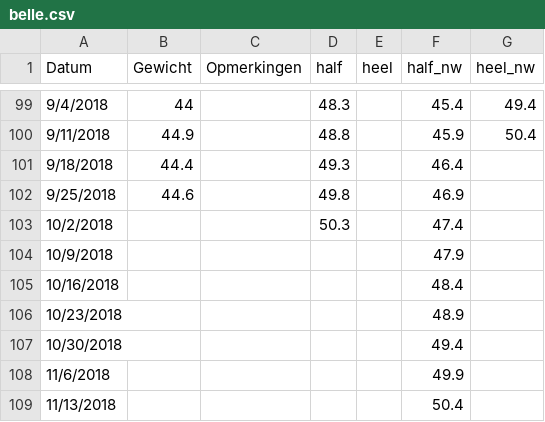
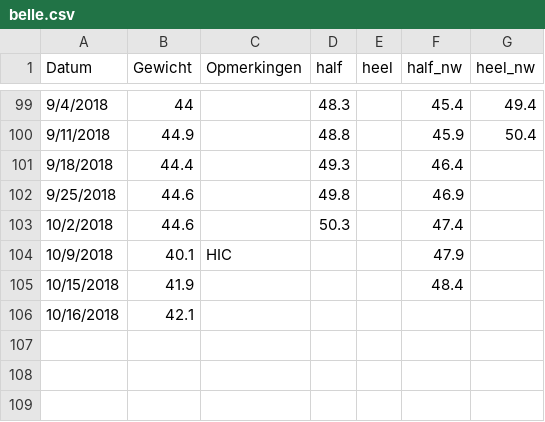
Before and after one commit to BobdeTheije/sample, a CSV file: belle.csv, drawn as a sheet; only a part is shown, gaps mark what is left out.

Commit message:
metingen toegevoegd

```diff
--- a/belle.csv
+++ b/belle.csv
@@ -102,8 +102,5 @@ Datum,Gewicht,Opmerkingen,half,heel,half_nw,heel_nw
 9/25/2018,44.6,,49.8,,46.9,
-10/2/2018,,,50.3,,47.4,
-10/9/2018,,,,,47.9,
-10/16/2018,,,,,48.4,
-10/23/2018,,,,,48.9,
-10/30/2018,,,,,49.4,
-11/6/2018,,,,,49.9,
-11/13/2018,,,,,50.4,
+10/2/2018,44.6,,50.3,,47.4,
+10/9/2018,40.1,HIC,,,47.9,
+10/15/2018,41.9,,,,48.4,
+10/16/2018,42.1,,,,,
```
